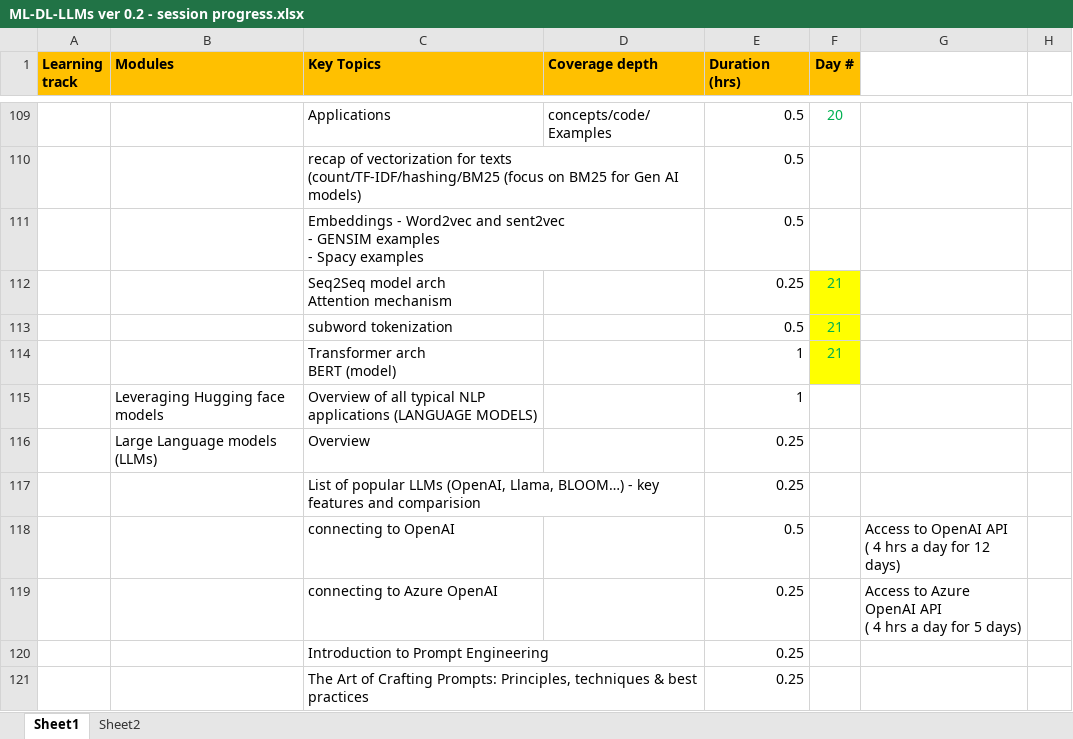
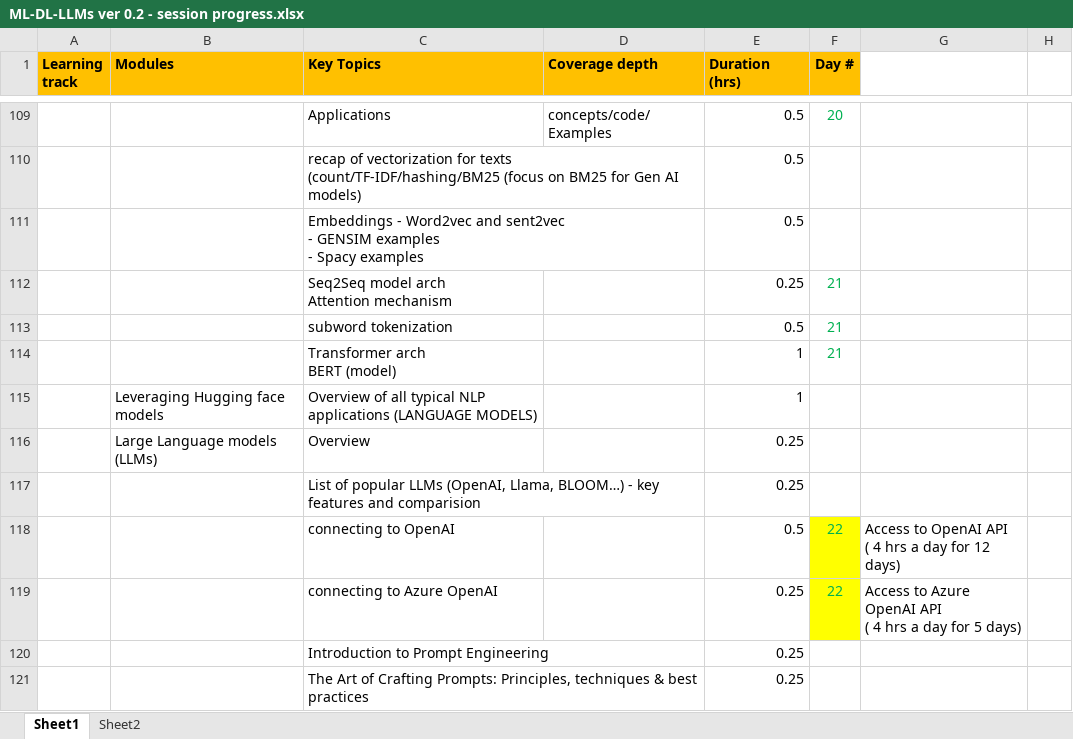
Before and after one commit to gridflowai/cgi-AI-ML-GenAI, an Excel workbook: ML-DL-LLMs ver 0.2 - session progress.xlsx, sheet Sheet1, drawn as a sheet; only a part is shown, gaps mark what is left out; values as stored, in another font and other column widths than the file's, no borders; the diff names each change by its address in the sheet, - before the commit and + after, or states it on an @@ line.

```diff
--- a/ML-DL-LLMs ver 0.2 - session progress.xlsx (sheet Sheet1)
+++ b/ML-DL-LLMs ver 0.2 - session progress.xlsx (sheet Sheet1)
-F112:F114 fill: #FFFF00
+F112:F114 fill: none
-F118:F119 (Day #): (empty)
+F118:F119 (Day #): 22
-F118:F119 fill: none
+F118:F119 fill: #FFFF00
```
Also changed, not shown: 10 other files.
